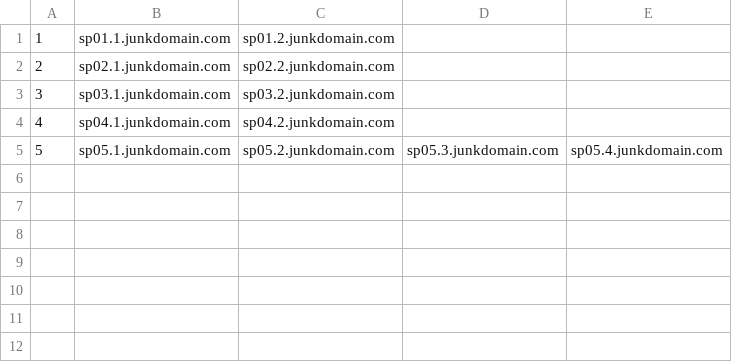
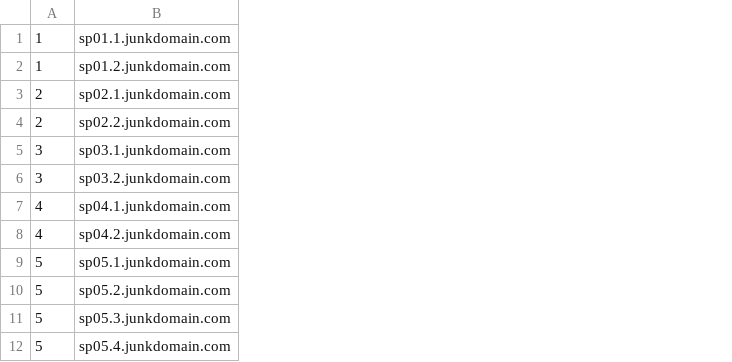
Before and after one commit to normd/sparkySPSetup, a CSV file: domains-list.csv, drawn as a sheet; removed rows and columns are numbered as before the commit, all else as after; the diff names each change by its address in the sheet, - before the commit and + after, or states it on an @@ line.

Commit message:
Improved -viewsub output to make it easier to read, cut & paste for further use.  It also no longer takes an input file, it reads all subaccounts in the account.
-createdomain now takes one domain per input file line, and has an optional tracking-domain param (not fully implemented yet).

```diff
--- a/domains-list.csv
+++ b/domains-list.csv
-column C, rows 1-5: sp01.2.junkdomain.com | sp02.2.junkdomain.com | sp03.2.junkdomain.com | sp04.2.junkdomain.com | sp05.2.junkdomain.com
-column D, row 5: sp05.3.junkdomain.com
-column E, row 5: sp05.4.junkdomain.com
+row 2: 1 | sp01.2.junkdomain.com
+row 4: 2 | sp02.2.junkdomain.com
+row 6: 3 | sp03.2.junkdomain.com
+row 8: 4 | sp04.2.junkdomain.com
+row 10: 5 | sp05.2.junkdomain.com
+row 11: 5 | sp05.3.junkdomain.com
+row 12: 5 | sp05.4.junkdomain.com
```
Also changed, not shown: 1 other file.
